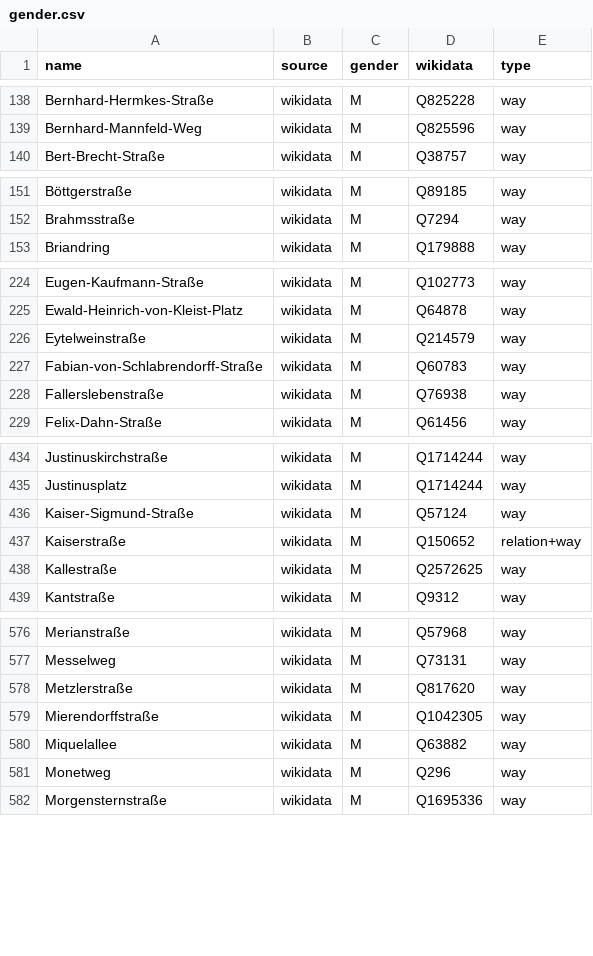
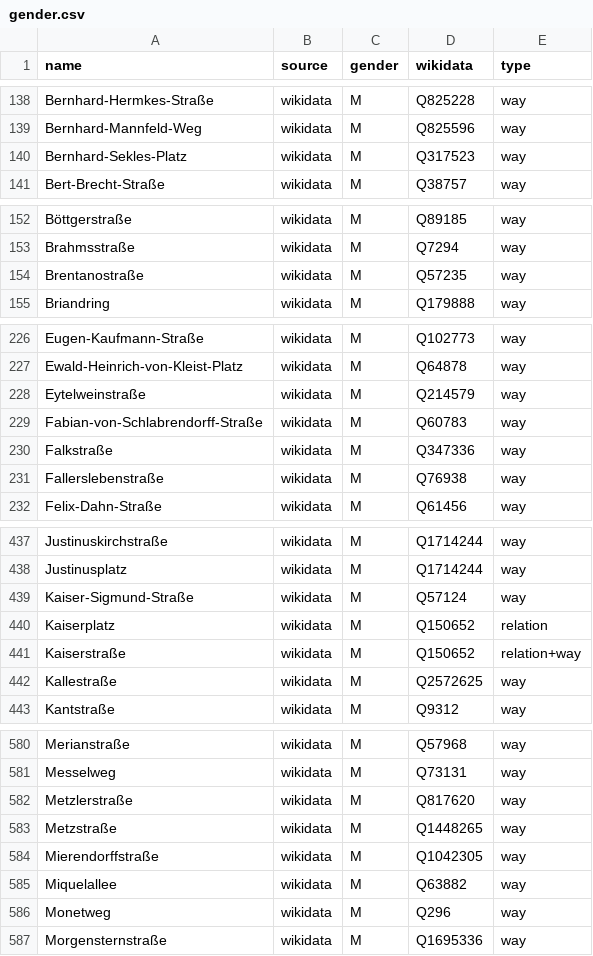
Before and after one commit to EqualStreetNames/equalstreetnames-frankfurt-am-main, a CSV file: data/gender.csv, drawn as a sheet; only a part is shown, gaps mark what is left out; the diff covers the shown part only; the diff names each change by its address in the sheet, - before the commit and + after, or states it on an @@ line.

```diff
--- a/data/gender.csv
+++ b/data/gender.csv
+row 140: Bernhard-Sekles-Platz | wikidata | M | Q317523 | way
+row 154: Brentanostraße | wikidata | M | Q57235 | way
+row 230: Falkstraße | wikidata | M | Q347336 | way
+row 440: Kaiserplatz | wikidata | M | Q150652 | relation
+row 583: Metzstraße | wikidata | M | Q1448265 | way
```
Also changed, not shown: 1 added row elsewhere in this file, data/other.csv, 3 other files.
